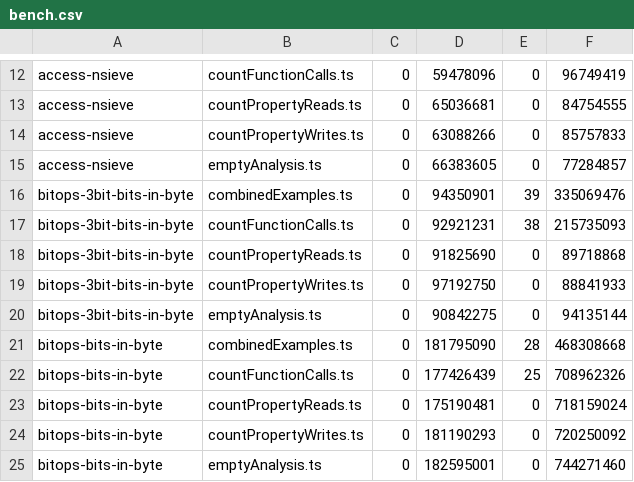
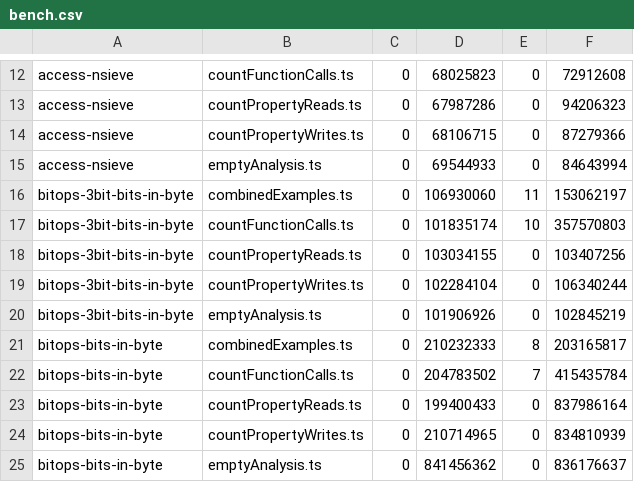
Before and after one commit to aaronmunsters/Oron, a CSV file: benchmarks/results/bench.csv, drawn as a sheet; only a part is shown, gaps mark what is left out; the diff covers the shown part only; the diff names each change by its address in the sheet, - before the commit and + after, or states it on an @@ line.

```diff
--- a/benchmarks/results/bench.csv
+++ b/benchmarks/results/bench.csv
-D12: 59478096
+D12: 68025823
-F12: 96749419
+F12: 72912608
-D13: 65036681
+D13: 67987286
-F13: 84754555
+F13: 94206323
-D14: 63088266
+D14: 68106715
-F14: 85757833
+F14: 87279366
-D15: 66383605
+D15: 69544933
-F15: 77284857
+F15: 84643994
-D16: 94350901
+D16: 106930060
-E16: 39
+E16: 11
-F16: 335069476
+F16: 153062197
-D17: 92921231
+D17: 101835174
-E17: 38
+E17: 10
-F17: 215735093
+F17: 357570803
-D18: 91825690
+D18: 103034155
-F18: 89718868
+F18: 103407256
-D19: 97192750
+D19: 102284104
-F19: 88841933
+F19: 106340244
-D20: 90842275
+D20: 101906926
-F20: 94135144
+F20: 102845219
-D21: 181795090
+D21: 210232333
-E21: 28
+E21: 8
-F21: 468308668
+F21: 203165817
-D22: 177426439
+D22: 204783502
-E22: 25
+E22: 7
-F22: 708962326
+F22: 415435784
-D23: 175190481
+D23: 199400433
-F23: 718159024
+F23: 837986164
-D24: 181190293
+D24: 210714965
-F24: 720250092
+F24: 834810939
-D25: 182595001
+D25: 841456362
-F25: 744271460
+F25: 836176637
```
Also changed, not shown: 108 edited cells elsewhere in this file, 2 other files.
